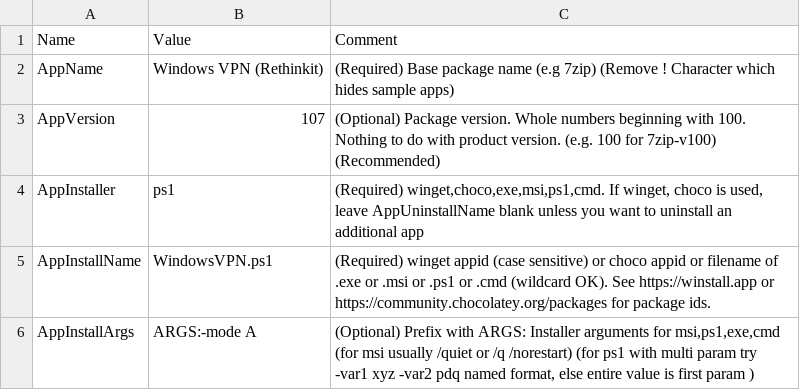
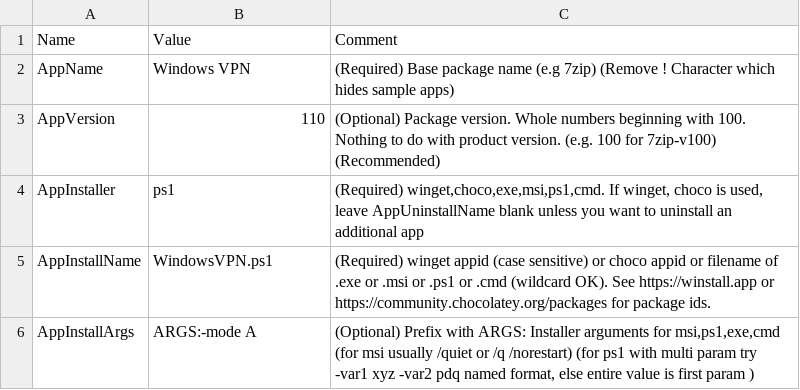
Before and after one commit to ITAutomator/IntuneApp, a CSV file: Windows VPN/IntuneApp/intune_settings.csv, drawn as a sheet; only a part is shown.

```diff
--- a/Windows VPN/IntuneApp/intune_settings.csv
+++ b/Windows VPN/IntuneApp/intune_settings.csv
@@ -1,4 +1,4 @@
 "Name","Value","Comment"
-"AppName","Windows VPN (Rethinkit)","(Required) Base package name (e.g 7zip) (Remove ! Character which hides sample apps)"
-"AppVersion","107","(Optional) Package version. Whole numbers beginning with 100. Nothing to do with product version. (e.g. 100 for 7zip-v100) (Recommended)"
+"AppName","Windows VPN","(Required) Base package name (e.g 7zip) (Remove ! Character which hides sample apps)"
+"AppVersion","110","(Optional) Package version. Whole numbers beginning with 100. Nothing to do with product version. (e.g. 100 for 7zip-v100) (Recommended)"
 "AppInstaller","ps1","(Required) winget,choco,exe,msi,ps1,cmd. If winget, choco is used, leave AppUninstallName blank unless you want to uninstall an additional app"
```
Also changed, not shown: PC Info/IntuneApp/intune_settings.csv, 14 other files.
